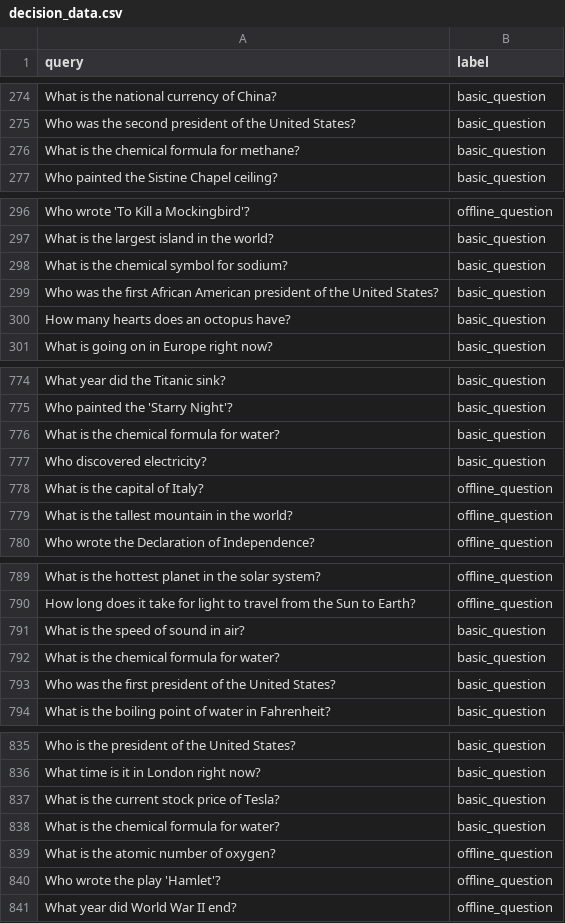
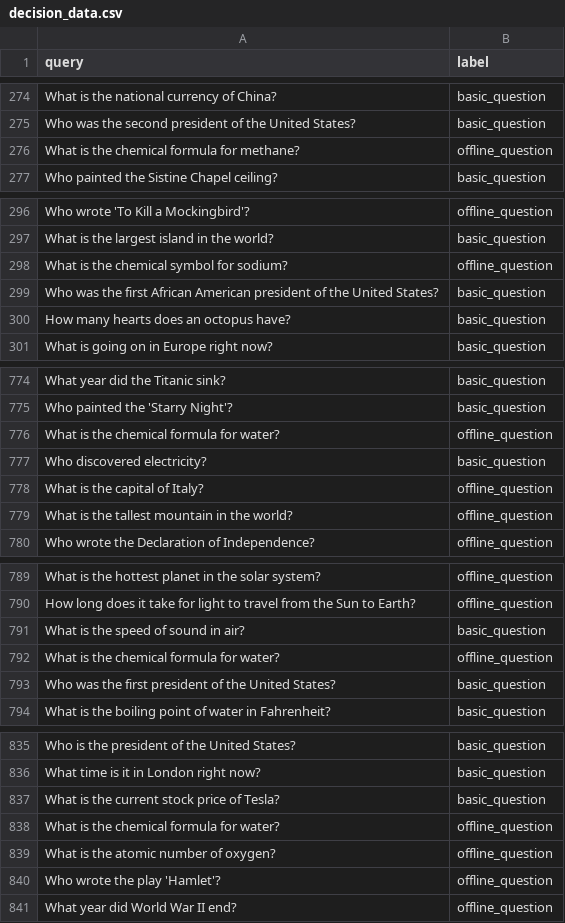
Before and after one commit to USFCA-CS490-Micron/cognition, a CSV file: training/data/decision_data.csv, drawn as a sheet; only a part is shown, gaps mark what is left out.

Commit message:
Updated training data for hybrid-determination

```diff
--- a/training/data/decision_data.csv
+++ b/training/data/decision_data.csv
@@ -275,3 +275,3 @@ query,label
 "Who was the second president of the United States?","basic_question"
-"What is the chemical formula for methane?","basic_question"
+"What is the chemical formula for methane?","offline_question"
 "Who painted the Sistine Chapel ceiling?","basic_question"
@@ -297,3 +297,3 @@ query,label
 "What is the largest island in the world?","basic_question"
-"What is the chemical symbol for sodium?","basic_question"
+"What is the chemical symbol for sodium?","offline_question"
 "Who was the first African American president of the United States?","basic_question"
@@ -775,3 +775,3 @@ query,label
 "Who painted the 'Starry Night'?", "basic_question"
-"What is the chemical formula for water?", "basic_question"
+"What is the chemical formula for water?", "offline_question"
 "Who discovered electricity?", "basic_question"
@@ -791,3 +791,3 @@ query,label
 "What is the speed of sound in air?", "basic_question"
-"What is the chemical formula for water?", "basic_question"
+"What is the chemical formula for water?", "offline_question"
 "Who was the first president of the United States?", "basic_question"
@@ -837,3 +837,3 @@ query,label
 "What is the current stock price of Tesla?", "basic_question"
-"What is the chemical formula for water?", "basic_question"
+"What is the chemical formula for water?", "offline_question"
 "What is the atomic number of oxygen?", "offline_question"
```
